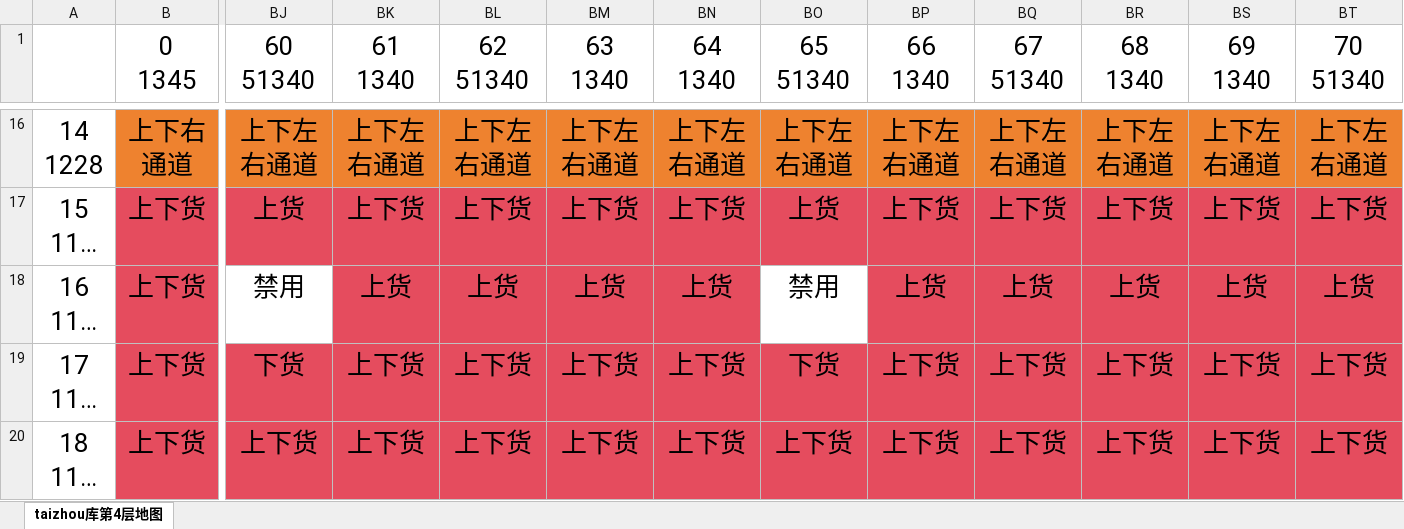
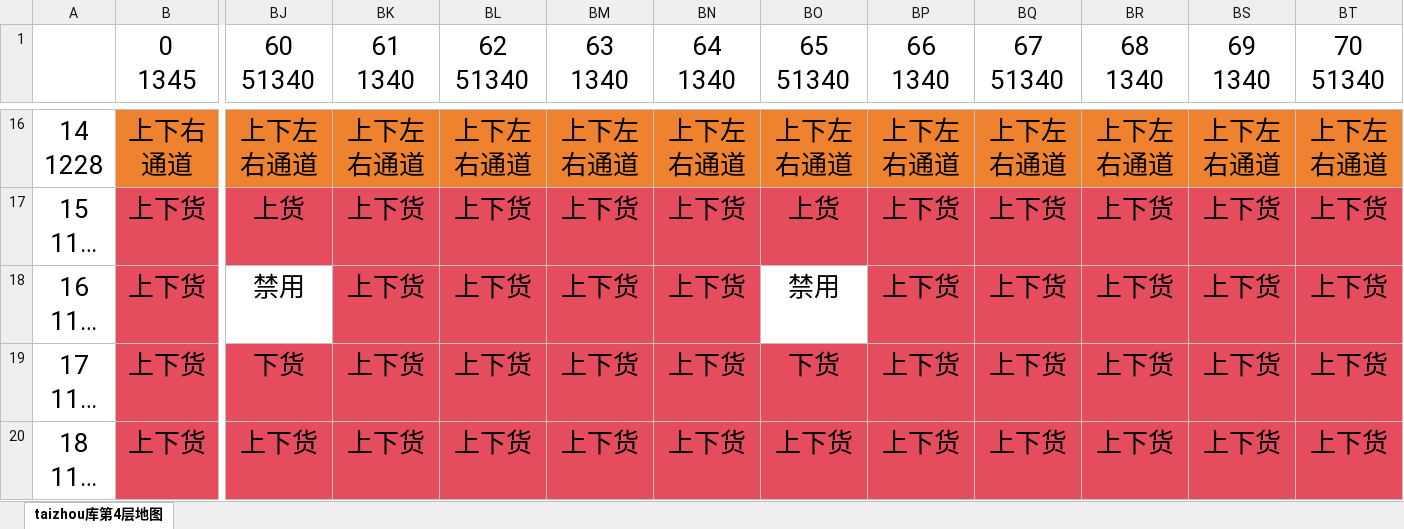
Before and after one commit to yipei917/route_plan, an Excel workbook: resource/map4.xlsx, sheet taizhou库第4层地图, drawn as a sheet; only a part is shown, gaps mark what is left out; long unchanged cells end in …; values as stored, in another font and other column widths than the file's, no borders; the diff names each change by its address in the sheet, - before the commit and + after, or states it on an @@ line.

```diff
--- a/resource/map4.xlsx (sheet taizhou库第4层地图)
+++ b/resource/map4.xlsx (sheet taizhou库第4层地图)
-BK18 (61 1340): 上货
+BK18 (61 1340): 上下货
-BL18 (62 51340): 上货
+BL18 (62 51340): 上下货
-BM18 (63 1340): 上货
+BM18 (63 1340): 上下货
-BN18 (64 1340): 上货
+BN18 (64 1340): 上下货
-BP18 (66 1340): 上货
+BP18 (66 1340): 上下货
-BQ18 (67 51340): 上货
+BQ18 (67 51340): 上下货
-BR18 (68 1340): 上货
+BR18 (68 1340): 上下货
-BS18 (69 1340): 上货
+BS18 (69 1340): 上下货
-BT18 (70 51340): 上货
+BT18 (70 51340): 上下货
```
Also changed, not shown: resource/task1.xlsx, 7 other files.
